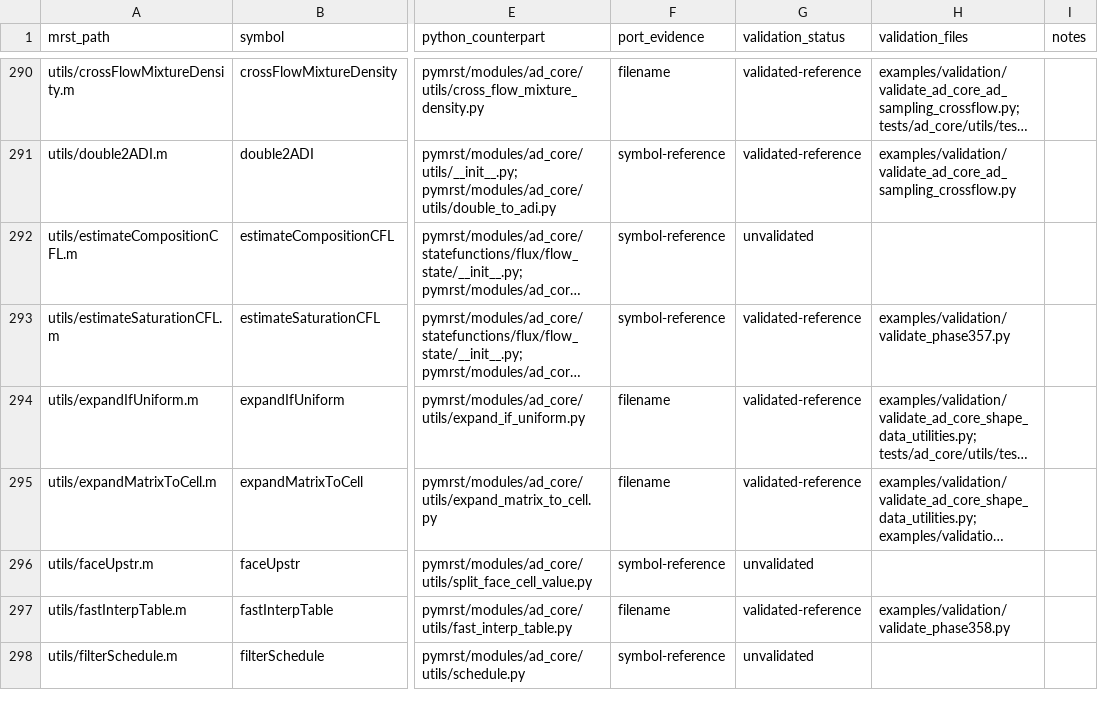
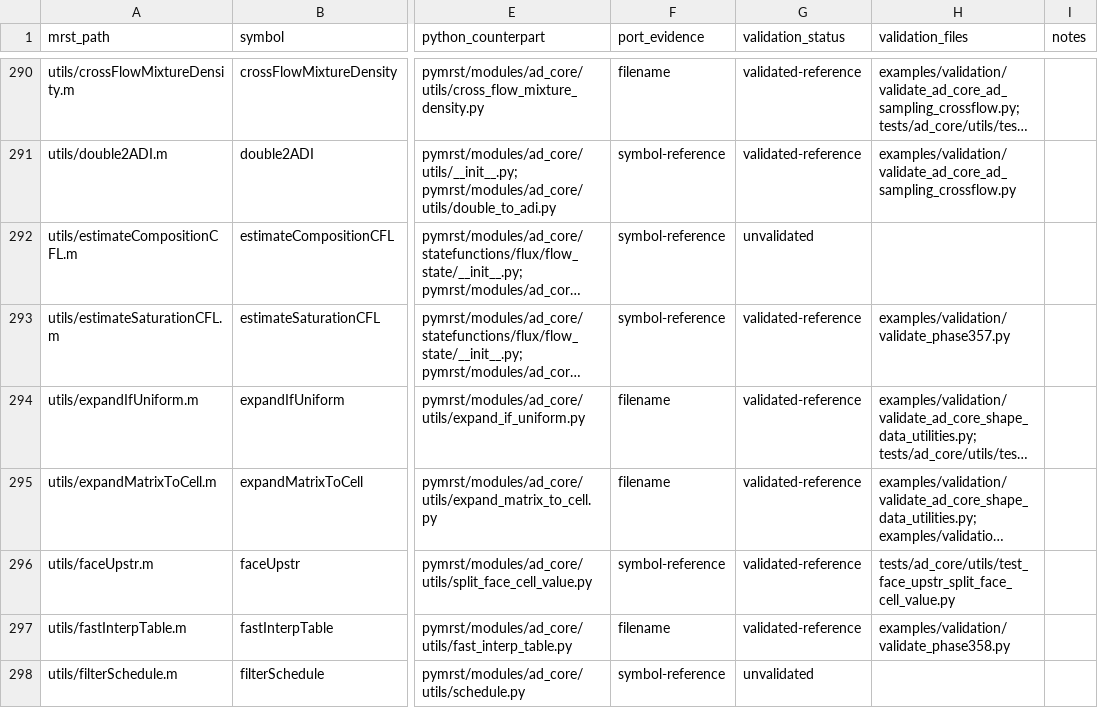
Before and after one commit to Neroogod/PyMRST, a CSV file: docs/ad_core/parity.csv, drawn as a sheet; only a part is shown, gaps mark what is left out; long unchanged cells end in …; the diff covers the shown part only; the diff names each change by its address in the sheet, - before the commit and + after, or states it on an @@ line.

Commit message:
Validate AD core source and face utilities

```diff
--- a/docs/ad_core/parity.csv
+++ b/docs/ad_core/parity.csv
-G296 (validation_status): unvalidated
+G296 (validation_status): validated-reference
-H296 (validation_files): (empty)
+H296 (validation_files): tests/ad_core/utils/test_face_upstr_split_face_cell_value.py
```
Also changed, not shown: 10 edited cells elsewhere in this file, 4 other files.
